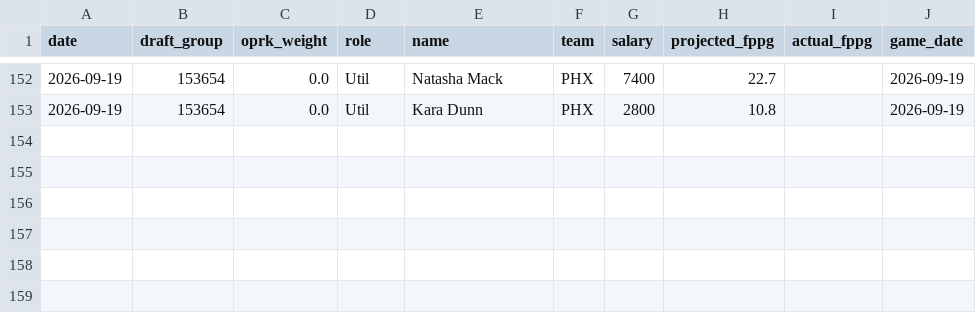
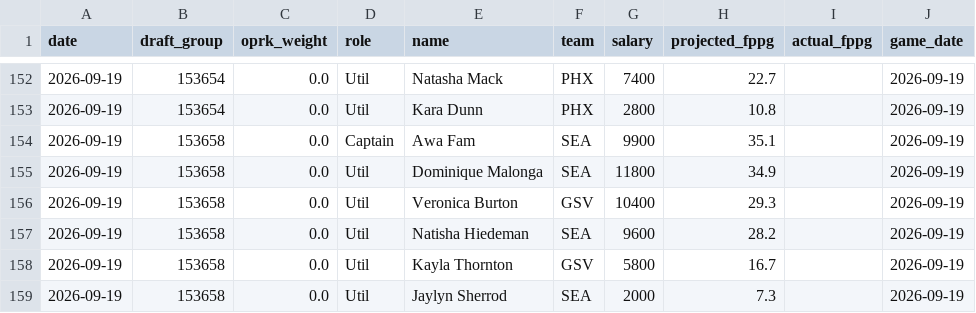
Before and after one commit to leelening/lineupiq, a CSV file: history.csv, drawn as a sheet; only a part is shown, gaps mark what is left out.

Commit message:
Update lineup history (2026-09-19) [skip ci]

```diff
--- a/history.csv
+++ b/history.csv
@@ -153 +153,7 @@ date,draft_group,oprk_weight,role,name,team,salary,projected_fppg,actual_fppg,ga
 2026-09-19,153654,0.0,Util,Kara Dunn,PHX,2800,10.8,,2026-09-19
+2026-09-19,153658,0.0,Captain,Awa Fam,SEA,9900,35.1,,2026-09-19
+2026-09-19,153658,0.0,Util,Dominique Malonga,SEA,11800,34.9,,2026-09-19
+2026-09-19,153658,0.0,Util,Veronica Burton,GSV,10400,29.3,,2026-09-19
+2026-09-19,153658,0.0,Util,Natisha Hiedeman,SEA,9600,28.2,,2026-09-19
+2026-09-19,153658,0.0,Util,Kayla Thornton,GSV,5800,16.7,,2026-09-19
+2026-09-19,153658,0.0,Util,Jaylyn Sherrod,SEA,2000,7.3,,2026-09-19
```
